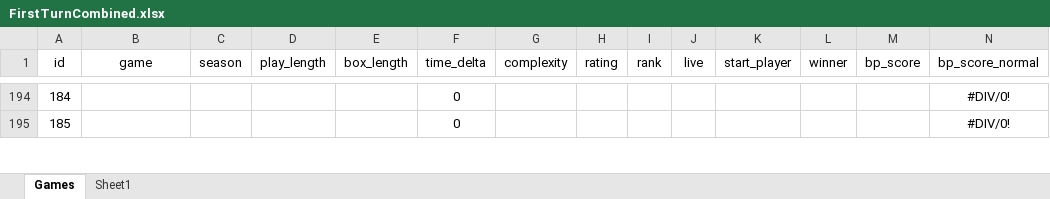
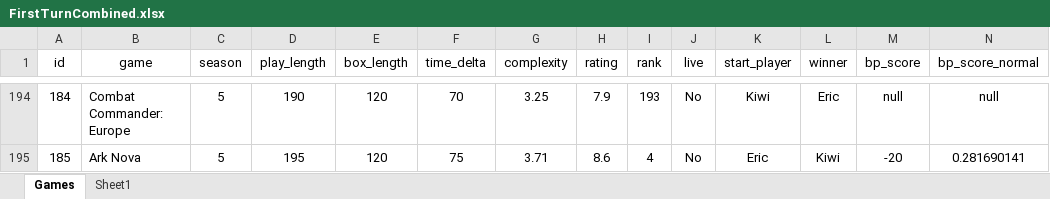
Before and after one commit to PNJaenichen/PNJaenichen.github.io, an Excel workbook: projects/firstTurnData/FirstTurnCombined.xlsx, sheet Games, drawn as a sheet; only a part is shown, gaps mark what is left out; values as stored, in another font and other column widths than the file's, no borders; the diff covers the shown part only; the diff names each change by its address in the sheet, - before the commit and + after, or states it on an @@ line.

```diff
--- a/projects/firstTurnData/FirstTurnCombined.xlsx (sheet Games)
+++ b/projects/firstTurnData/FirstTurnCombined.xlsx (sheet Games)
-B194 (game): (empty)
+B194 (game): Combat Commander: Europe
-C194:C195 (season): (empty)
+C194:C195 (season): 5
-D194 (play_length): (empty)
+D194 (play_length): 190
-E194:E195 (box_length): (empty)
+E194:E195 (box_length): 120
-F194 (time_delta): 0
+F194 (time_delta): 70
-G194 (complexity): (empty)
+G194 (complexity): 3.25
-H194 (rating): (empty)
+H194 (rating): 7.9
-I194 (rank): (empty)
+I194 (rank): 193
-J194:J195 (live): (empty)
+J194:J195 (live): No
-K194 (start_player): (empty)
+K194 (start_player): Kiwi
-L194 (winner): (empty)
+L194 (winner): Eric
-M194 (bp_score): (empty)
+M194 (bp_score): null
-N194 (bp_score_normal): #DIV/0!
+N194 (bp_score_normal): null
-B195 (game): (empty)
+B195 (game): Ark Nova
-D195 (play_length): (empty)
+D195 (play_length): 195
-F195 (time_delta): 0
+F195 (time_delta): 75
-G195 (complexity): (empty)
+G195 (complexity): 3.71
-H195 (rating): (empty)
+H195 (rating): 8.6
-I195 (rank): (empty)
+I195 (rank): 4
-K195 (start_player): (empty)
+K195 (start_player): Eric
-L195 (winner): (empty)
+L195 (winner): Kiwi
-M195 (bp_score): (empty)
+M195 (bp_score): -20
-N195 (bp_score_normal): #DIV/0!
+N195 (bp_score_normal): 0.281690141
```
Also changed, not shown: 358 edited cells elsewhere in this sheet, sheet Sheet1.
